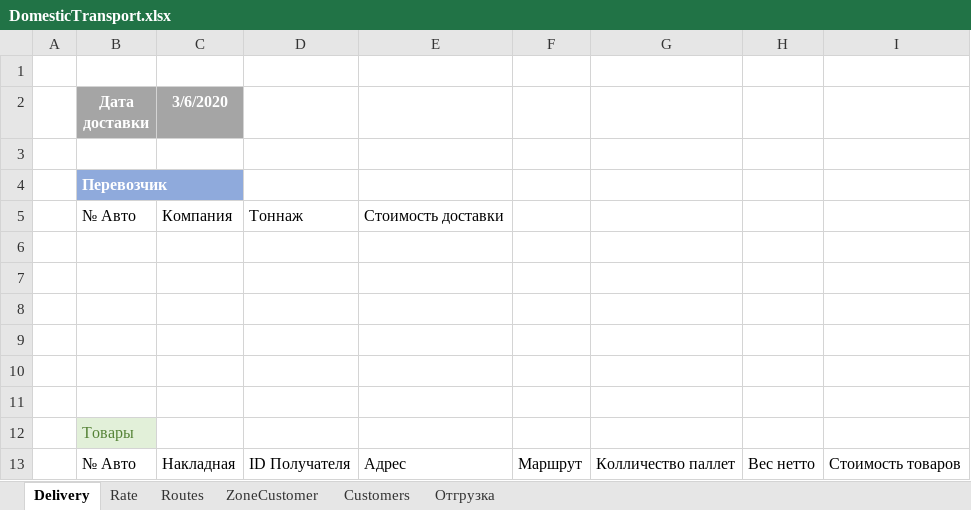
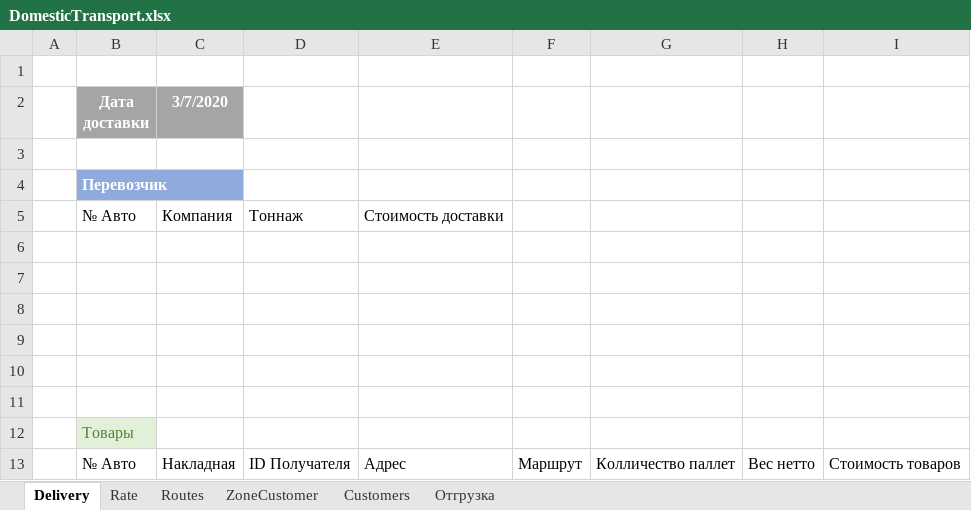
Before and after one commit to micro-solution/DomesticTransport, an Excel workbook: DomesticTransport/DomesticTransport.xlsx, sheet Delivery, drawn as a sheet; values as stored, in another font and other column widths than the file's, no borders; table styles not drawn; the diff names each change by its address in the sheet, - before the commit and + after, or states it on an @@ line.

Commit message:
Delivery point

```diff
--- a/DomesticTransport/DomesticTransport.xlsx (sheet Delivery)
+++ b/DomesticTransport/DomesticTransport.xlsx (sheet Delivery)
-C2: 3/6/2020
+C2: 3/7/2020
```
Also changed, not shown: sheet Routes, 8 other files.
